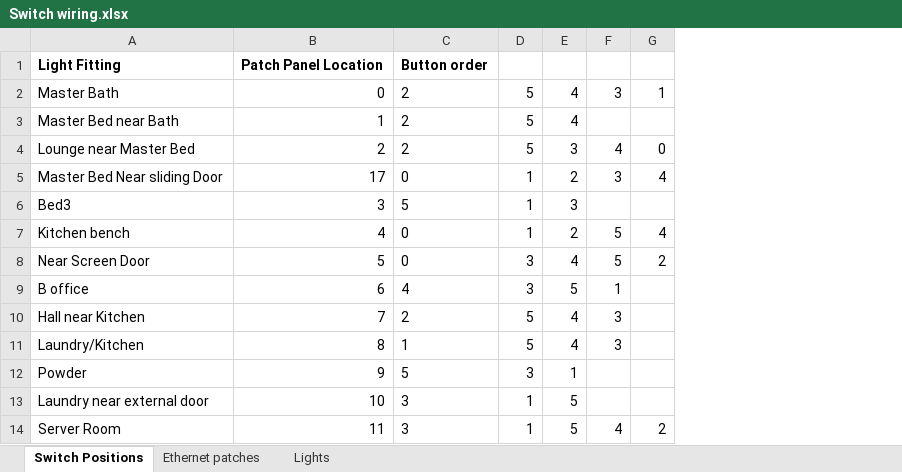
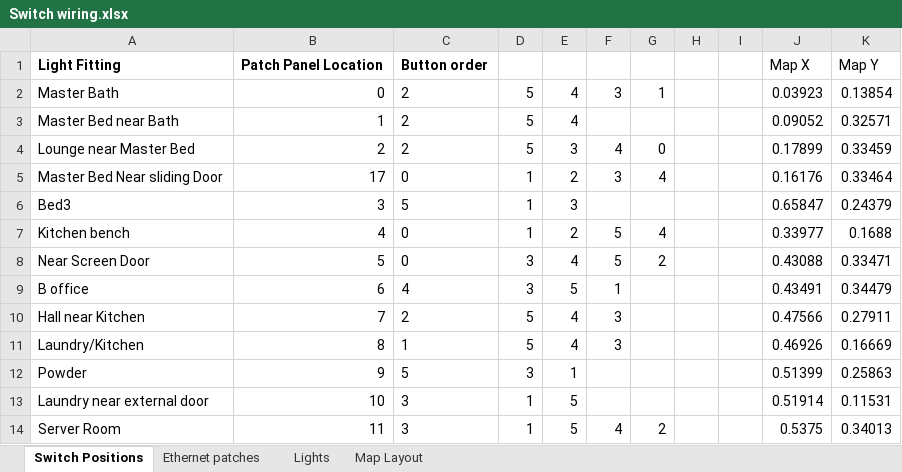
Before and after one commit to brucejcooper/switch_gateway_firmware, an Excel workbook: Switch wiring.xlsx, sheet Switch Positions, drawn as a sheet; only a part is shown; values as stored, in another font and other column widths than the file's, no borders; the diff names each change by its address in the sheet, - before the commit and + after, or states it on an @@ line.

```diff
--- a/Switch wiring.xlsx (sheet Switch Positions)
+++ b/Switch wiring.xlsx (sheet Switch Positions)
+sheet tab: Map Layout
+column H, empty
+column I, empty
+column J, rows 1-14: Map X | 0.03923 | 0.09052 | 0.17899 | 0.16176 | 0.65847 | 0.33977 | 0.43088 | 0.43491 | 0.47566 | 0.46926 | 0.51399 | 0.51914 | 0.5375
+column K, rows 1-14: Map Y | 0.13854 | 0.32571 | 0.33459 | 0.33464 | 0.24379 | 0.1688 | 0.33471 | 0.34479 | 0.27911 | 0.16669 | 0.25863 | 0.11531 | 0.34013
```
Also changed, not shown: sheet Lights, 9 other files.
